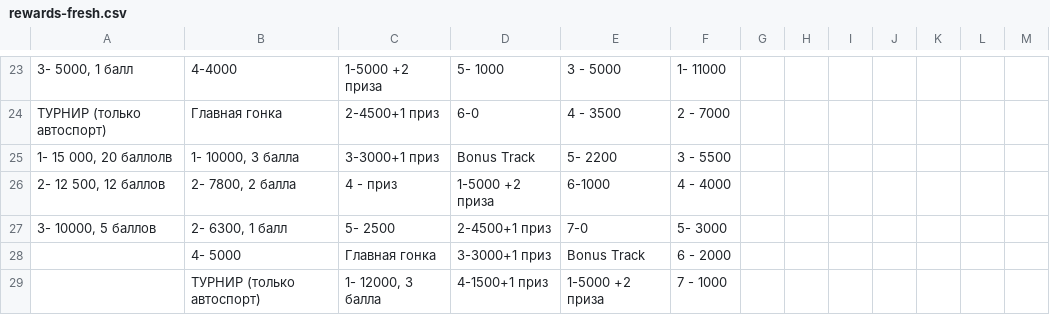
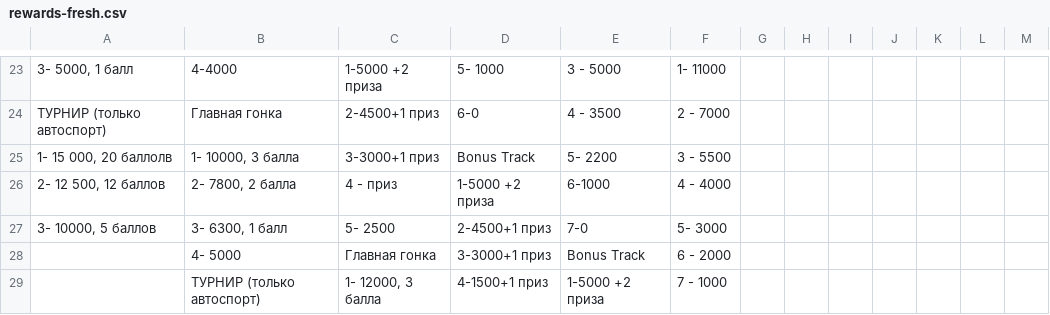
Before and after one commit to Nik-Maltcev/igruper, a CSV file: rewards-fresh.csv, drawn as a sheet; only a part is shown, gaps mark what is left out; the diff names each change by its address in the sheet, - before the commit and + after, or states it on an @@ line.

Commit message:
fix: correct city race points per player count (3/2/1 for 3p, 4/3/2/1 for 4p, 5/4/3/2/1 for 5p) and fix duplicate place-2 typo in 4p world main race (3rd place was getting no reward)

```diff
--- a/rewards-fresh.csv
+++ b/rewards-fresh.csv
-B27: 2- 6300, 1 балл
+B27: 3- 6300, 1 балл
```
Also changed, not shown: 1 other file.
